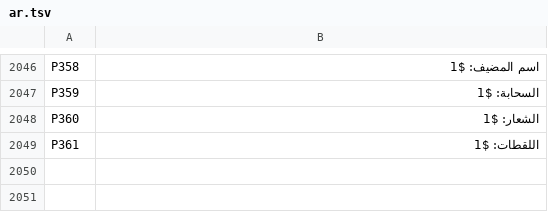
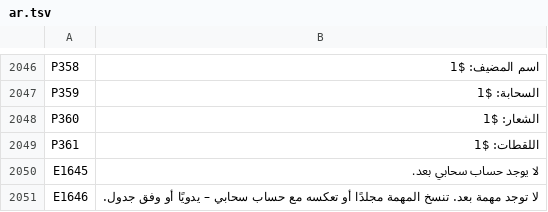
Before and after one commit to UniqueDroid/ShareOS, a TSV file: tools/i18n/ar.tsv, drawn as a sheet; only a part is shown, gaps mark what is left out.

```diff
--- a/tools/i18n/ar.tsv
+++ b/tools/i18n/ar.tsv
@@ -2049 +2049,3 @@ P360	الشعار: $1
 P361	اللقطات: $1
+E1645	لا يوجد حساب سحابي بعد.
+E1646	لا توجد مهمة بعد. تنسخ المهمة مجلدًا أو تعكسه مع حساب سحابي – يدويًا أو وفق جدول.
```
Also changed, not shown: tools/i18n/bn.tsv, tools/i18n/es.tsv, 19 other files.
